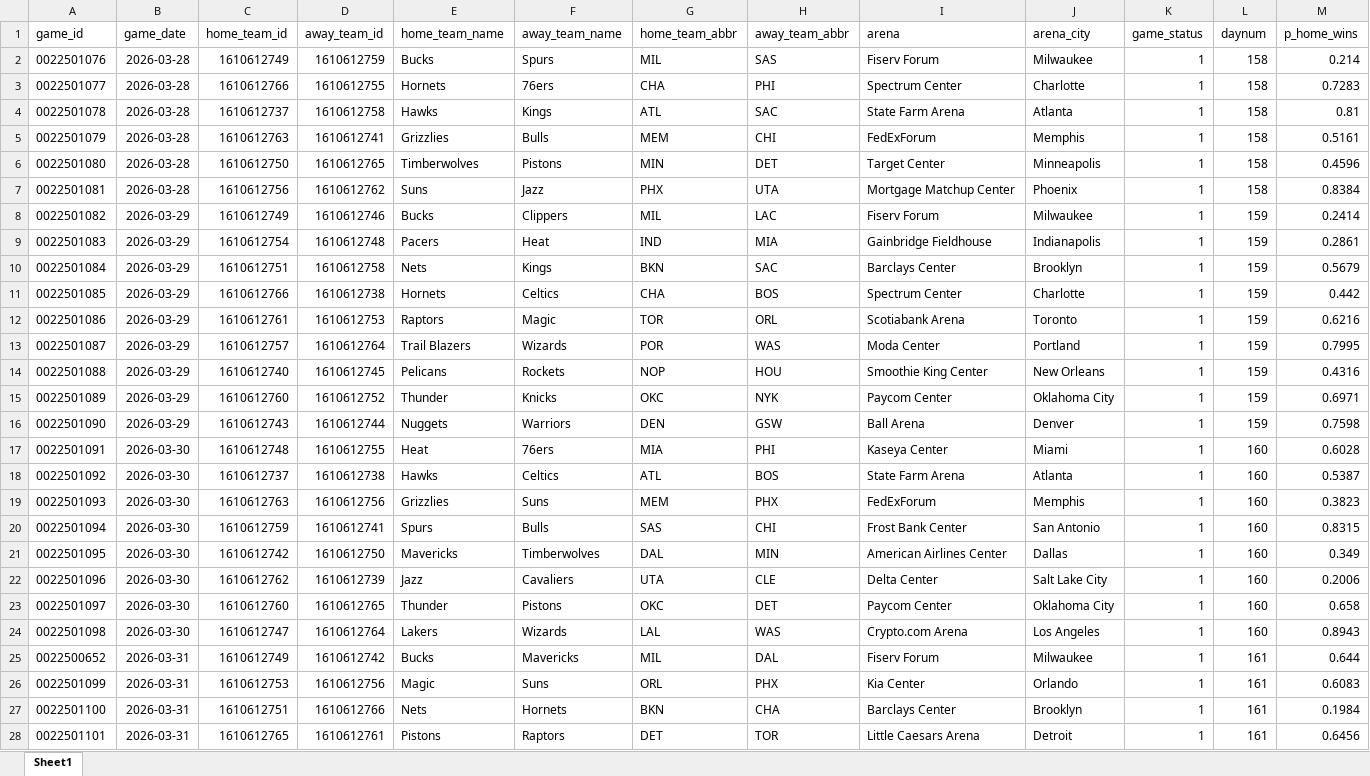
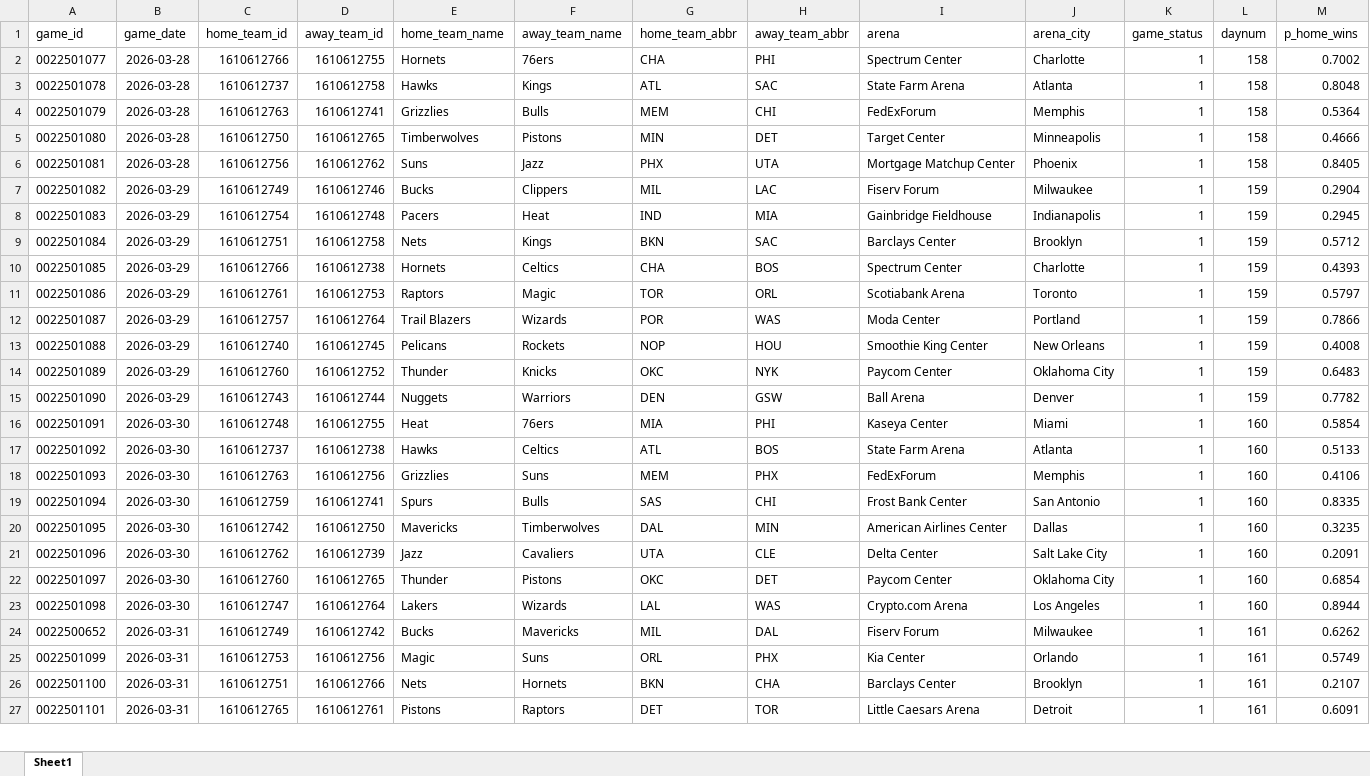
Before and after one commit to egomaniacsfantasy/oddsgodslanding, an Excel workbook: nba/public/data/nba_schedule_remaining.xlsx, sheet Sheet1, drawn as a sheet; only a part is shown; values as stored, in another font and other column widths than the file's, no borders; removed rows and columns are numbered as before the commit, all else as after; the diff covers the shown part only; the diff names each change by its address in the sheet, - before the commit and + after, or states it on an @@ line.

```diff
--- a/nba/public/data/nba_schedule_remaining.xlsx (sheet Sheet1)
+++ b/nba/public/data/nba_schedule_remaining.xlsx (sheet Sheet1)
-row 2: 0022501076 | 2026-03-28 | 1610612749 | 1610612759 | Bucks | Spurs | MIL | SAS | Fiserv Forum | Milwaukee | 1 | 158 | 0.214
-M2 (p_home_wins): 0.7283
+M2 (p_home_wins): 0.7002
-M3 (p_home_wins): 0.81
+M3 (p_home_wins): 0.8048
-M4 (p_home_wins): 0.5161
+M4 (p_home_wins): 0.5364
-M5 (p_home_wins): 0.4596
+M5 (p_home_wins): 0.4666
-M6 (p_home_wins): 0.8384
+M6 (p_home_wins): 0.8405
-M7 (p_home_wins): 0.2414
+M7 (p_home_wins): 0.2904
-M8 (p_home_wins): 0.2861
+M8 (p_home_wins): 0.2945
-M9 (p_home_wins): 0.5679
+M9 (p_home_wins): 0.5712
-M10 (p_home_wins): 0.442
+M10 (p_home_wins): 0.4393
-M11 (p_home_wins): 0.6216
+M11 (p_home_wins): 0.5797
-M12 (p_home_wins): 0.7995
+M12 (p_home_wins): 0.7866
-M13 (p_home_wins): 0.4316
+M13 (p_home_wins): 0.4008
-M14 (p_home_wins): 0.6971
+M14 (p_home_wins): 0.6483
-M15 (p_home_wins): 0.7598
+M15 (p_home_wins): 0.7782
-M16 (p_home_wins): 0.6028
+M16 (p_home_wins): 0.5854
-M17 (p_home_wins): 0.5387
+M17 (p_home_wins): 0.5133
-M18 (p_home_wins): 0.3823
+M18 (p_home_wins): 0.4106
-M19 (p_home_wins): 0.8315
+M19 (p_home_wins): 0.8335
-M20 (p_home_wins): 0.349
+M20 (p_home_wins): 0.3235
-M21 (p_home_wins): 0.2006
+M21 (p_home_wins): 0.2091
-M22 (p_home_wins): 0.658
+M22 (p_home_wins): 0.6854
-M23 (p_home_wins): 0.8943
+M23 (p_home_wins): 0.8944
-M24 (p_home_wins): 0.644
+M24 (p_home_wins): 0.6262
-M25 (p_home_wins): 0.6083
+M25 (p_home_wins): 0.5749
-M26 (p_home_wins): 0.1984
+M26 (p_home_wins): 0.2107
-M27 (p_home_wins): 0.6456
+M27 (p_home_wins): 0.6091
```
Also changed, not shown: 99 edited cells elsewhere in this sheet, nba/public/data/nba_matchup_probs.xlsx, nba/public/data/nba_mc_results.xlsx, 12 other files.
